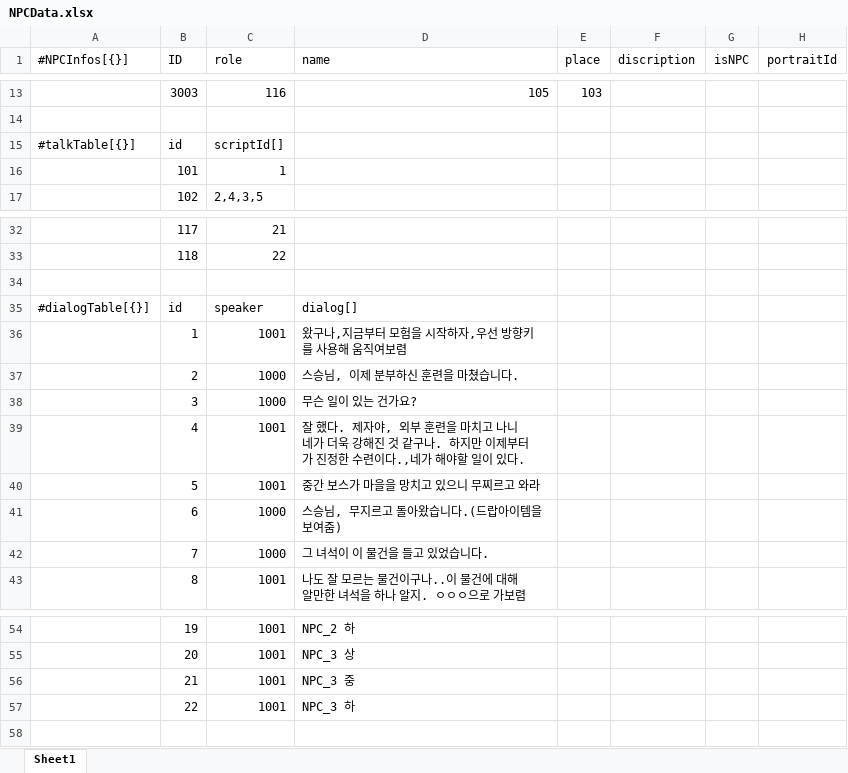
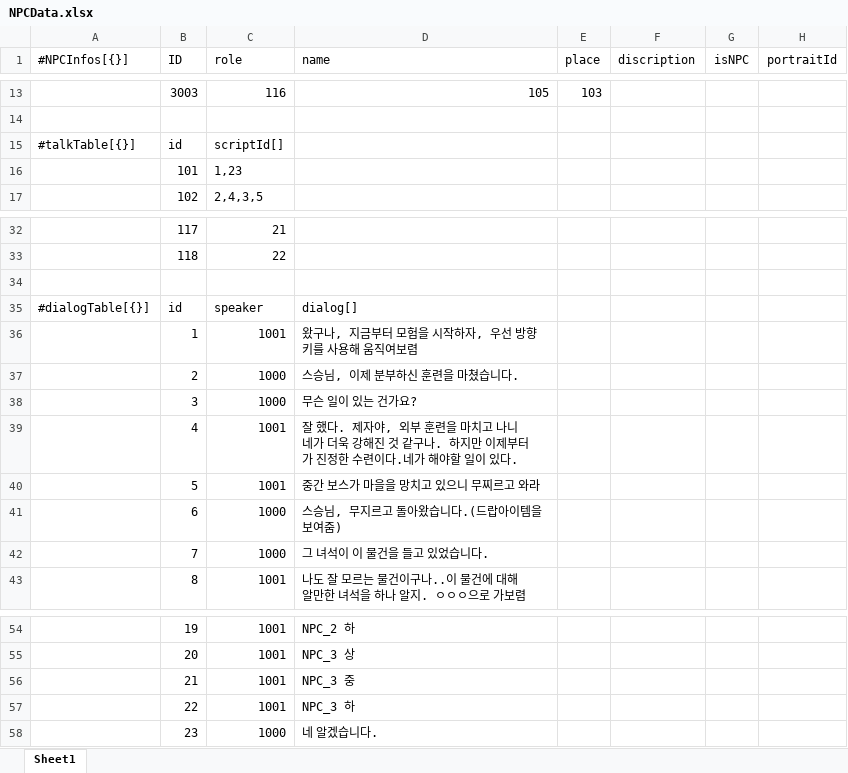
Before and after one commit to dch1114/GemChronicle, an Excel workbook: Assets/RawData/NPCData.xlsx, sheet Sheet1, drawn as a sheet; only a part is shown, gaps mark what is left out; values as stored, in another font and other column widths than the file's, no borders; the diff names each change by its address in the sheet, - before the commit and + after, or states it on an @@ line.

```diff
--- a/Assets/RawData/NPCData.xlsx (sheet Sheet1)
+++ b/Assets/RawData/NPCData.xlsx (sheet Sheet1)
-C16 (role): 1
+C16 (role): 1,23
-D36 (name): 왔구나,지금부터 모험을 시작하자,우선 방향키를 사용해 움직여보렴
+D36 (name): 왔구나, 지금부터 모험을 시작하자, 우선 방향키를 사용해 움직여보렴
-D39 (name): …수련이다.,네가 해…
+D39 (name): …수련이다.네가 해…
+row 58:  | 23 | 1000 | 네 알겠습니다.
```
Also changed, not shown: 3 other files.
